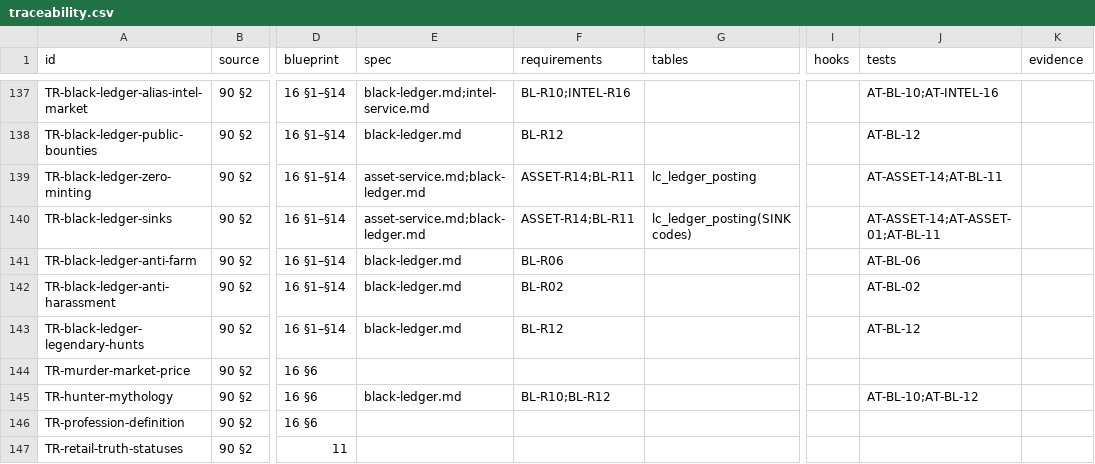
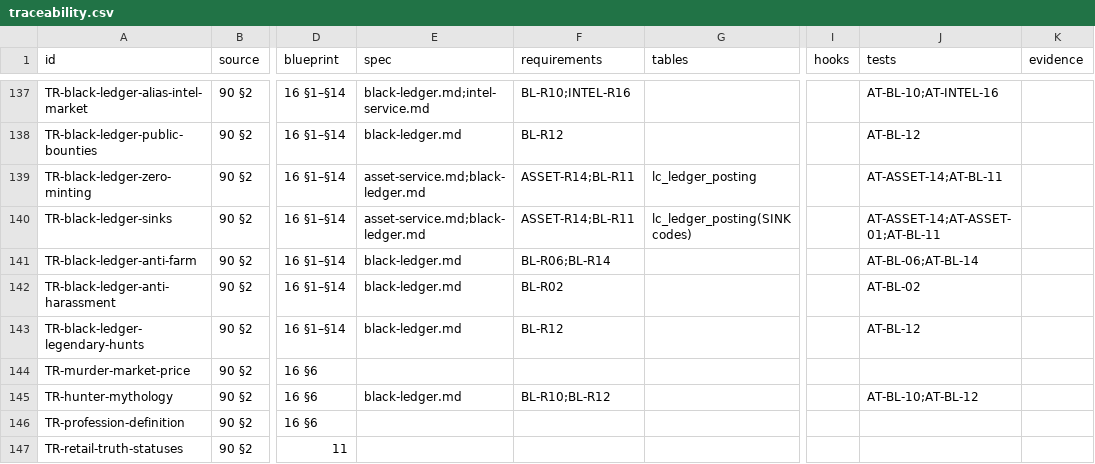
Before and after one commit to nalyk/l2j, a CSV file: docs/blueprint/traceability.csv, drawn as a sheet; only a part is shown, gaps mark what is left out; the diff names each change by its address in the sheet, - before the commit and + after, or states it on an @@ line.

```diff
--- a/docs/blueprint/traceability.csv
+++ b/docs/blueprint/traceability.csv
-F141 (requirements): BL-R06
+F141 (requirements): BL-R06;BL-R14
-J141 (tests): AT-BL-06
+J141 (tests): AT-BL-06;AT-BL-14
```
Also changed, not shown: 6 other files.
